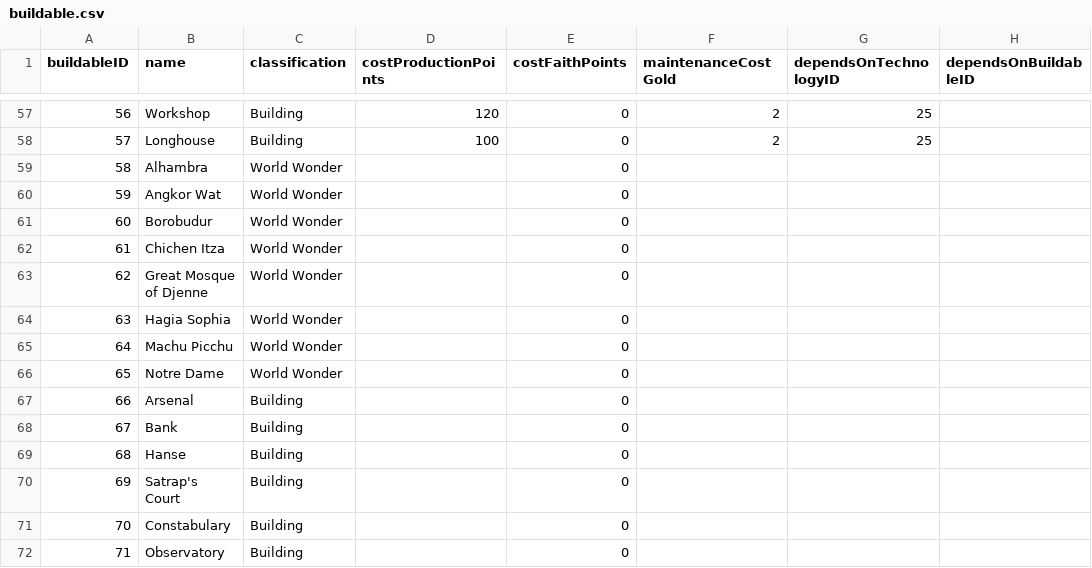
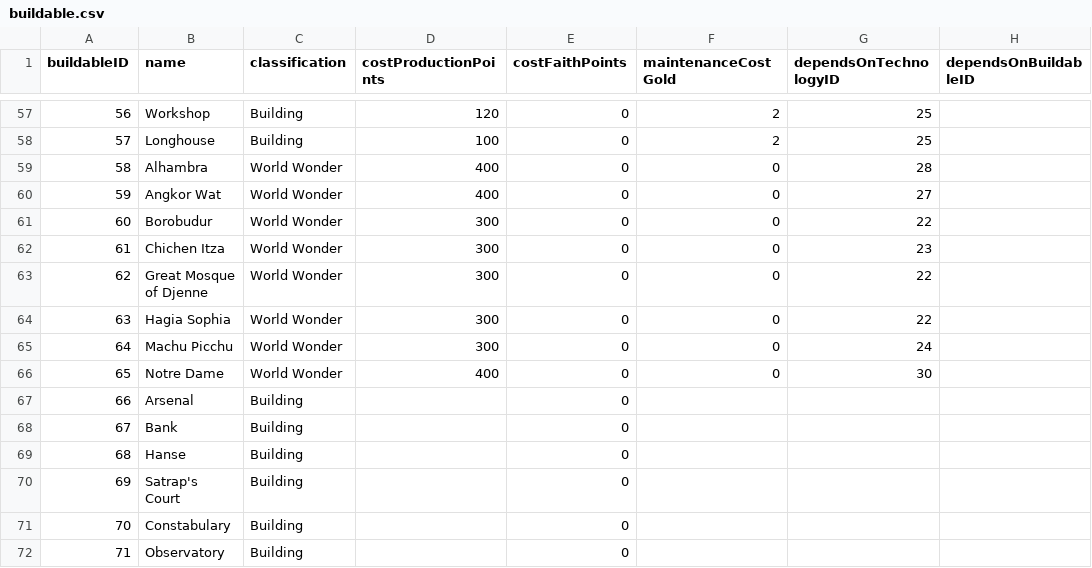
Before and after one commit to djarratt/civilization-data-science, a CSV file: data/raw/buildable.csv, drawn as a sheet; only a part is shown, gaps mark what is left out; the diff names each change by its address in the sheet, - before the commit and + after, or states it on an @@ line.

```diff
--- a/data/raw/buildable.csv
+++ b/data/raw/buildable.csv
-D59:D60 (costProductionPoints): (empty)
+D59:D60 (costProductionPoints): 400
-F59:F66 (maintenanceCostGold): (empty)
+F59:F66 (maintenanceCostGold): 0
-G59 (dependsOnTechnologyID): (empty)
+G59 (dependsOnTechnologyID): 28
-G60 (dependsOnTechnologyID): (empty)
+G60 (dependsOnTechnologyID): 27
-D61:D65 (costProductionPoints): (empty)
+D61:D65 (costProductionPoints): 300
-G61 (dependsOnTechnologyID): (empty)
+G61 (dependsOnTechnologyID): 22
-G62 (dependsOnTechnologyID): (empty)
+G62 (dependsOnTechnologyID): 23
-G63:G64 (dependsOnTechnologyID): (empty)
+G63:G64 (dependsOnTechnologyID): 22
-G65 (dependsOnTechnologyID): (empty)
+G65 (dependsOnTechnologyID): 24
-D66 (costProductionPoints): (empty)
+D66 (costProductionPoints): 400
-G66 (dependsOnTechnologyID): (empty)
+G66 (dependsOnTechnologyID): 30
```
Also changed, not shown: 1 other file.
